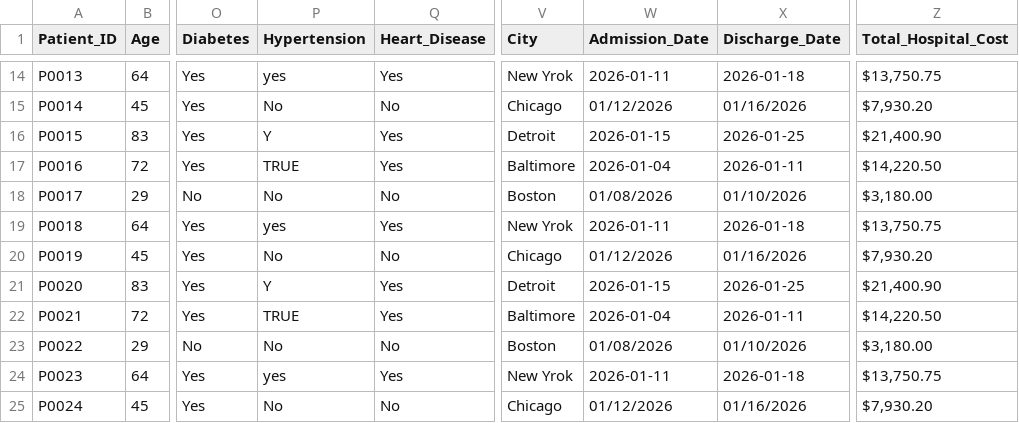
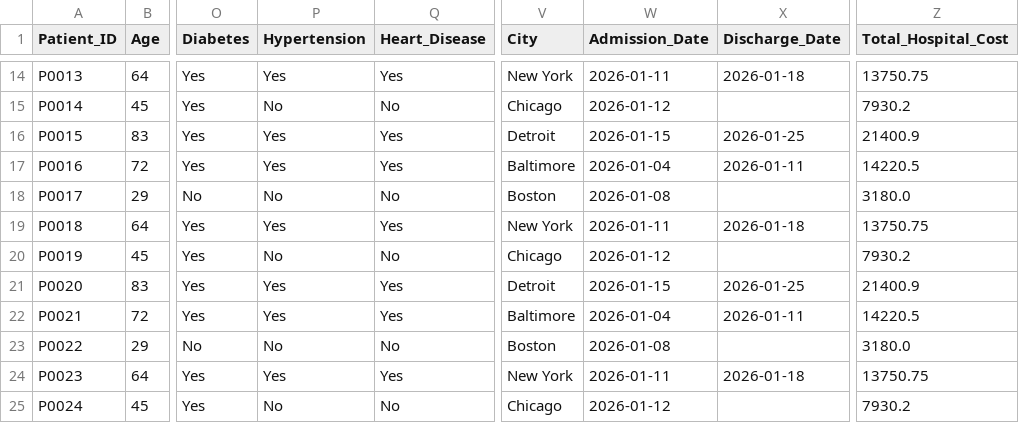
Before and after one commit to tapay9/healthcare_analysis, a CSV file: healthcare_cleaned.csv, drawn as a sheet; only a part is shown, gaps mark what is left out; the diff covers the shown part only; the diff names each change by its address in the sheet, - before the commit and + after, or states it on an @@ line.

```diff
--- a/healthcare_cleaned.csv
+++ b/healthcare_cleaned.csv
-P14 (Hypertension): yes
+P14 (Hypertension): Yes
-V14 (City): New Yrok
+V14 (City): New York
-Z14 (Total_Hospital_Cost): $13,750.75
+Z14 (Total_Hospital_Cost): 13750.75
-W15 (Admission_Date): 01/12/2026
+W15 (Admission_Date): 2026-01-12
-X15 (Discharge_Date): 01/16/2026
+X15 (Discharge_Date): (empty)
-Z15 (Total_Hospital_Cost): $7,930.20
+Z15 (Total_Hospital_Cost): 7930.2
-P16 (Hypertension): Y
+P16 (Hypertension): Yes
-Z16 (Total_Hospital_Cost): $21,400.90
+Z16 (Total_Hospital_Cost): 21400.9
-P17 (Hypertension): TRUE
+P17 (Hypertension): Yes
-Z17 (Total_Hospital_Cost): $14,220.50
+Z17 (Total_Hospital_Cost): 14220.5
-W18 (Admission_Date): 01/08/2026
+W18 (Admission_Date): 2026-01-08
-X18 (Discharge_Date): 01/10/2026
+X18 (Discharge_Date): (empty)
-Z18 (Total_Hospital_Cost): $3,180.00
+Z18 (Total_Hospital_Cost): 3180.0
-P19 (Hypertension): yes
+P19 (Hypertension): Yes
-V19 (City): New Yrok
+V19 (City): New York
-Z19 (Total_Hospital_Cost): $13,750.75
+Z19 (Total_Hospital_Cost): 13750.75
-W20 (Admission_Date): 01/12/2026
+W20 (Admission_Date): 2026-01-12
-X20 (Discharge_Date): 01/16/2026
+X20 (Discharge_Date): (empty)
-Z20 (Total_Hospital_Cost): $7,930.20
+Z20 (Total_Hospital_Cost): 7930.2
-P21 (Hypertension): Y
+P21 (Hypertension): Yes
-Z21 (Total_Hospital_Cost): $21,400.90
+Z21 (Total_Hospital_Cost): 21400.9
-P22 (Hypertension): TRUE
+P22 (Hypertension): Yes
-Z22 (Total_Hospital_Cost): $14,220.50
+Z22 (Total_Hospital_Cost): 14220.5
-W23 (Admission_Date): 01/08/2026
+W23 (Admission_Date): 2026-01-08
-X23 (Discharge_Date): 01/10/2026
+X23 (Discharge_Date): (empty)
-Z23 (Total_Hospital_Cost): $3,180.00
+Z23 (Total_Hospital_Cost): 3180.0
-P24 (Hypertension): yes
+P24 (Hypertension): Yes
-V24 (City): New Yrok
+V24 (City): New York
-Z24 (Total_Hospital_Cost): $13,750.75
+Z24 (Total_Hospital_Cost): 13750.75
-W25 (Admission_Date): 01/12/2026
+W25 (Admission_Date): 2026-01-12
-X25 (Discharge_Date): 01/16/2026
+X25 (Discharge_Date): (empty)
-Z25 (Total_Hospital_Cost): $7,930.20
+Z25 (Total_Hospital_Cost): 7930.2
```
Also changed, not shown: 98 edited cells elsewhere in this file, 1 other file.
